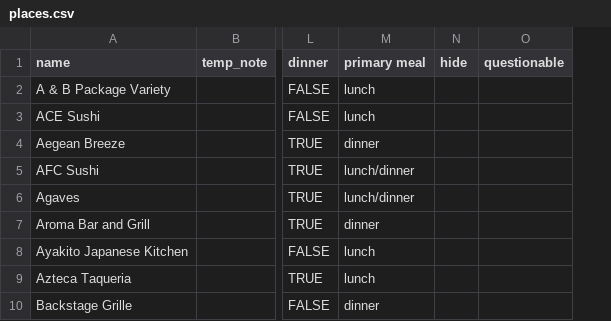
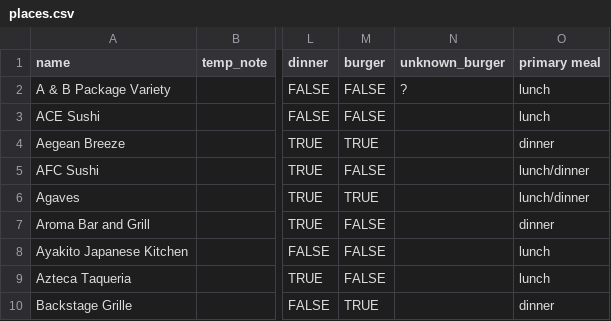
Before and after one commit to russellsamora/grazebarrington, a CSV file: src/data/places.csv, drawn as a sheet; only a part is shown, gaps mark what is left out; removed rows and columns are numbered as before the commit, all else as after; the diff covers the shown part only; the diff names each change by its address in the sheet, - before the commit and + after, or states it on an @@ line.

```diff
--- a/src/data/places.csv
+++ b/src/data/places.csv
+column M (burger), rows 2-10: FALSE | FALSE | TRUE | FALSE | TRUE | FALSE | FALSE | FALSE | TRUE
+column N (unknown_burger), row 2: ?
-column N (hide), empty
-column O (questionable), empty
```
Also changed, not shown: 14 edited cells elsewhere in this file, 14 other files.
